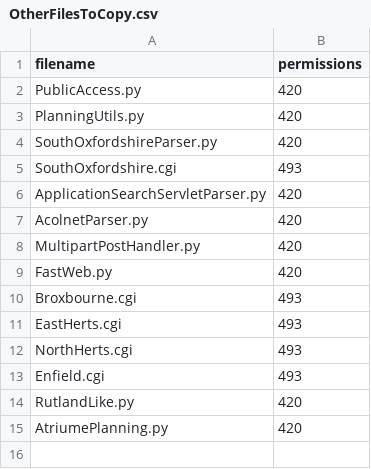
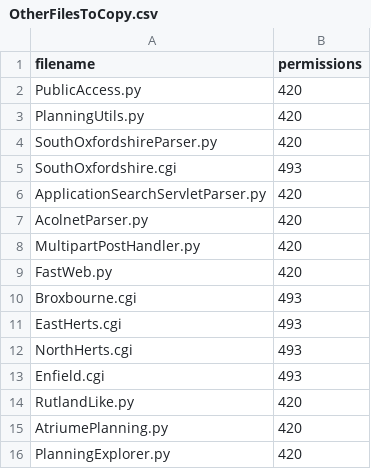
Before and after one commit to openaustralia/planningalerts, a CSV file: python_scrapers/OtherFilesToCopy.csv, drawn as a sheet; the diff names each change by its address in the sheet, - before the commit and + after, or states it on an @@ line.

```diff
--- a/python_scrapers/OtherFilesToCopy.csv
+++ b/python_scrapers/OtherFilesToCopy.csv
+row 16: PlanningExplorer.py | 420
```
Also changed, not shown: python_scrapers/SitesToGenerate.csv.
